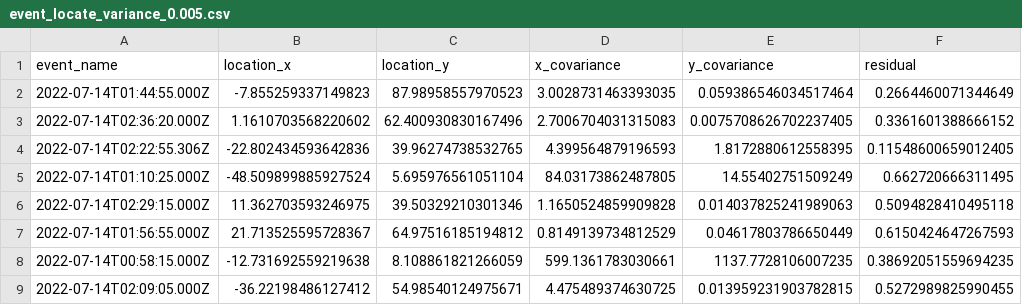
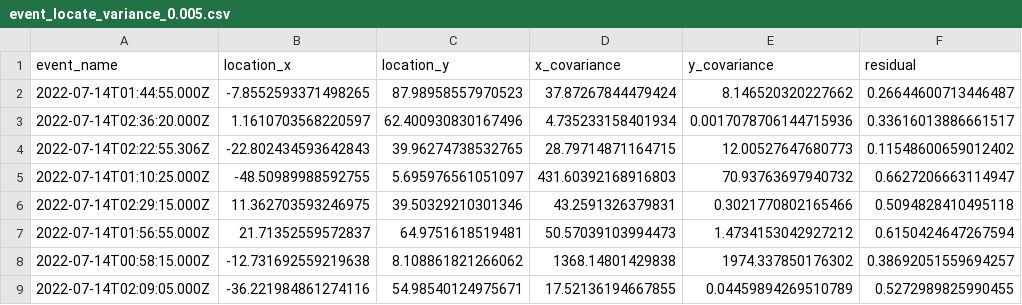
Before and after one commit to karsten-hkt/hangji_locate, a CSV file: output/event_locate_variance_0.005.csv, drawn as a sheet; only a part is shown; the diff covers the shown part only.

```diff
--- a/output/event_locate_variance_0.005.csv
+++ b/output/event_locate_variance_0.005.csv
@@ -1,9 +1,9 @@
 event_name,location_x,location_y,x_covariance,y_covariance,residual
-2022-07-14T01:44:55.000Z,-7.855259337149823,87.98958557970523,3.0028731463393035,0.059386546034517464,0.2664460071344649
-2022-07-14T02:36:20.000Z,1.1610703568220602,62.400930830167496,2.7006704031315083,0.0075708626702237405,0.3361601388666152
-2022-07-14T02:22:55.306Z,-22.802434593642836,39.96274738532765,4.399564879196593,1.8172880612558395,0.11548600659012405
-2022-07-14T01:10:25.000Z,-48.509899885927524,5.695976561051104,84.03173862487805,14.55402751509249,0.662720666311495
-2022-07-14T02:29:15.000Z,11.362703593246975,39.50329210301346,1.1650524859909828,0.014037825241989063,0.5094828410495118
-2022-07-14T01:56:55.000Z,21.713525595728367,64.97516185194812,0.8149139734812529,0.04617803786650449,0.6150424647267593
-2022-07-14T00:58:15.000Z,-12.731692559219638,8.108861821266059,599.1361783030661,1137.7728106007235,0.38692051559694235
-2022-07-14T02:09:05.000Z,-36.22198486127412,54.98540124975671,4.475489374630725,0.013959231903782815,0.5272989825990455
+2022-07-14T01:44:55.000Z,-7.8552593371498265,87.98958557970523,37.87267844479424,8.146520320227662,0.26644600713446487
+2022-07-14T02:36:20.000Z,1.1610703568220597,62.400930830167496,4.735233158401934,0.0017078706144715936,0.33616013886661517
+2022-07-14T02:22:55.306Z,-22.802434593642843,39.96274738532765,28.79714871164715,12.00527647680773,0.11548600659012402
+2022-07-14T01:10:25.000Z,-48.50989988592755,5.695976561051097,431.60392168916803,70.93763697940732,0.6627206663114947
+2022-07-14T02:29:15.000Z,11.362703593246975,39.50329210301346,43.2591326379831,0.3021770802165466,0.5094828410495118
+2022-07-14T01:56:55.000Z,21.71352559572837,64.9751618519481,50.57039103994473,1.4734153042927212,0.6150424647267594
+2022-07-14T00:58:15.000Z,-12.731692559219638,8.108861821266062,1368.14801429838,1974.337850176302,0.38692051559694257
+2022-07-14T02:09:05.000Z,-36.221984861274116,54.98540124975671,17.52136194667855,0.04459894269510789,0.5272989825990455
```
Also changed, not shown: 36 edited cells elsewhere in this file, output/event_locate.csv, 26 other files.
